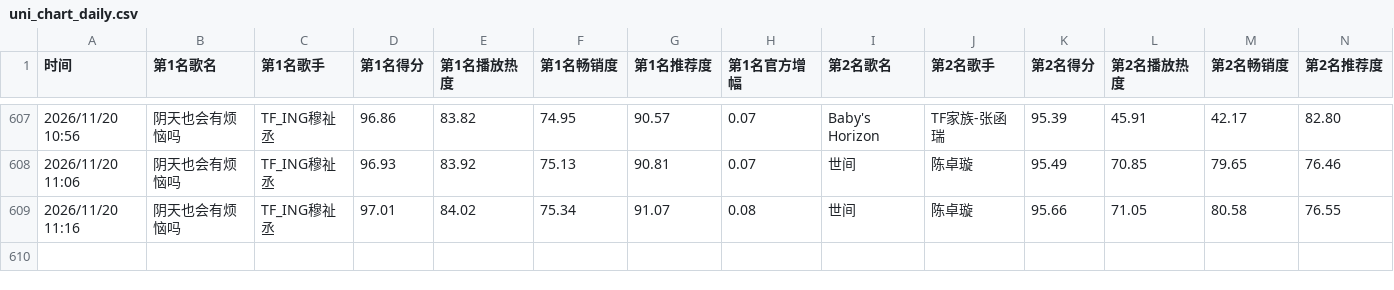
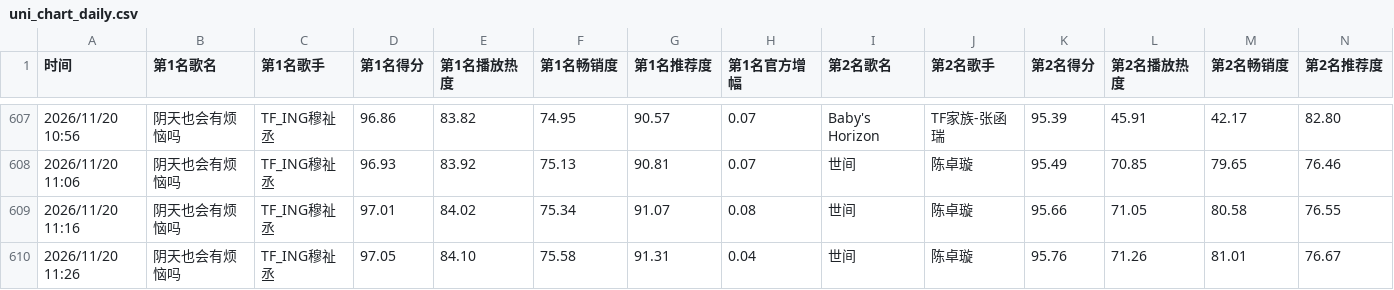
Before and after one commit to haanhaanL/uni-chart-data, a CSV file: uni_chart_daily.csv, drawn as a sheet; only a part is shown, gaps mark what is left out; rows hold the shown columns only; the diff names each change by its address in the sheet, - before the commit and + after, or states it on an @@ line.

```diff
--- a/uni_chart_daily.csv
+++ b/uni_chart_daily.csv
+row 610: 2026/11/20 11:26 | 阴天也会有烦恼吗 | TF_ING穆祉丞 | 97.05 | 84.10 | 75.58 | 91.31 | 0.04 | 世间 | 陈卓璇 | 95.76 | 71.26 | 81.01 | 76.67
```
Also changed, not shown: uni_chart_weekly.csv.
